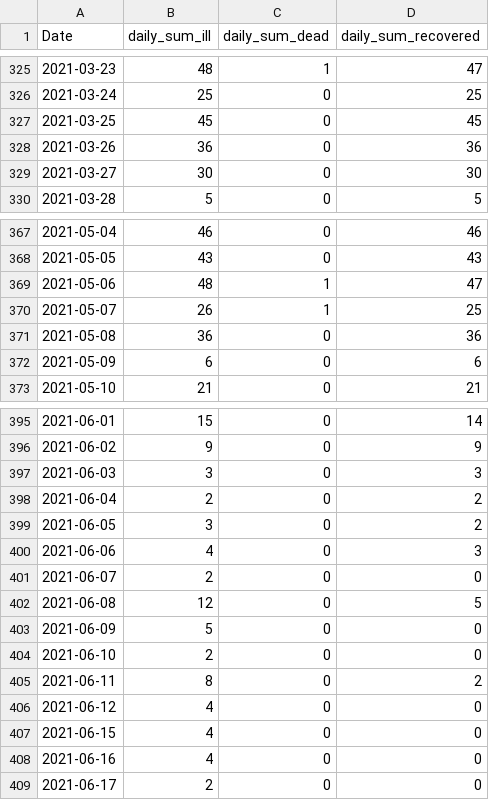
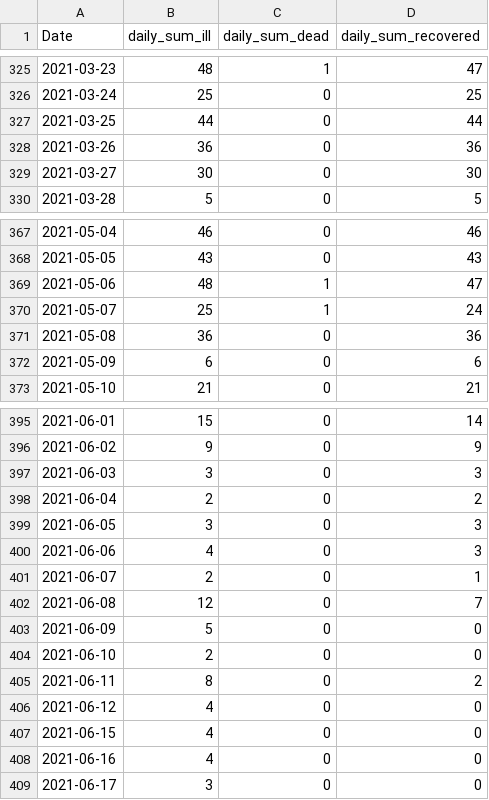
Before and after one commit to stefanreifenberg/svelte_d3_covidFR, a CSV file: public/fr_daily.csv, drawn as a sheet; only a part is shown, gaps mark what is left out.

```diff
--- a/public/fr_daily.csv
+++ b/public/fr_daily.csv
@@ -326,3 +326,3 @@ Date,daily_sum_ill,daily_sum_dead,daily_sum_recovered
 2021-03-24,25,0,25
-2021-03-25,45,0,45
+2021-03-25,44,0,44
 2021-03-26,36,0,36
@@ -369,3 +369,3 @@ Date,daily_sum_ill,daily_sum_dead,daily_sum_recovered
 2021-05-06,48,1,47
-2021-05-07,26,1,25
+2021-05-07,25,1,24
 2021-05-08,36,0,36
@@ -398,6 +398,6 @@ Date,daily_sum_ill,daily_sum_dead,daily_sum_recovered
 2021-06-04,2,0,2
-2021-06-05,3,0,2
+2021-06-05,3,0,3
 2021-06-06,4,0,3
-2021-06-07,2,0,0
-2021-06-08,12,0,5
+2021-06-07,2,0,1
+2021-06-08,12,0,7
 2021-06-09,5,0,0
@@ -408,2 +408,2 @@ Date,daily_sum_ill,daily_sum_dead,daily_sum_recovered
 2021-06-16,4,0,0
-2021-06-17,2,0,0
+2021-06-17,3,0,0
```
